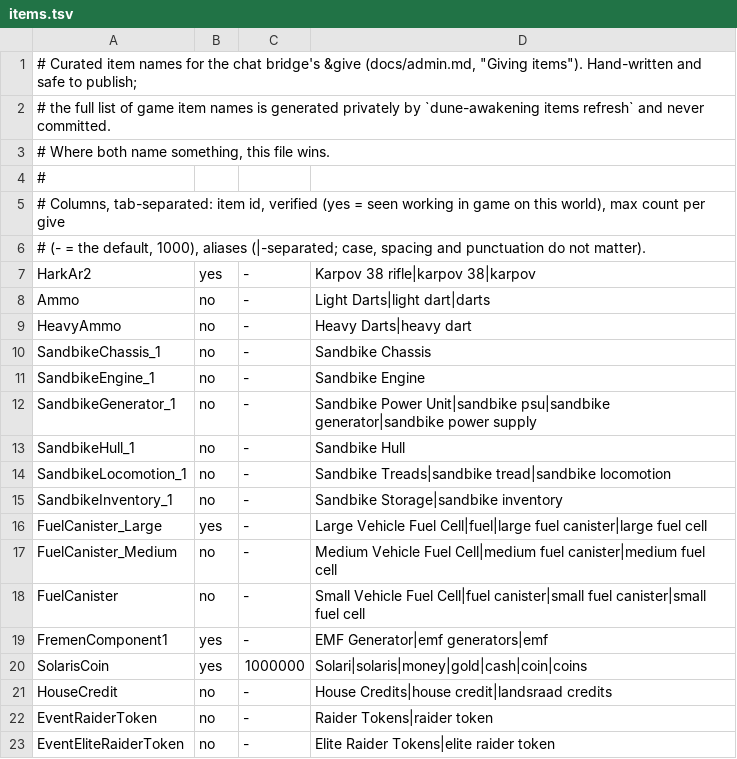
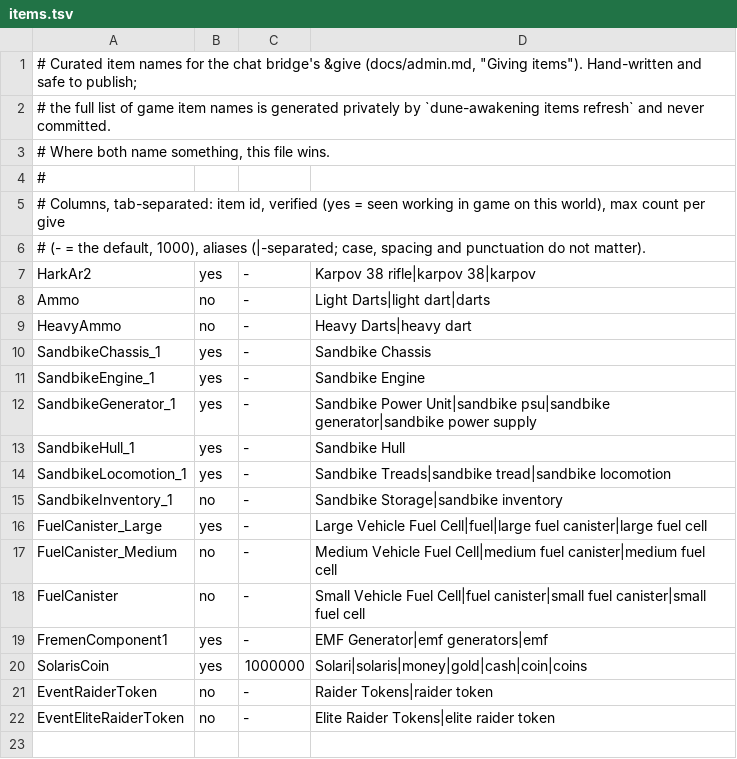
Before and after one commit to pmarreck/dune_awakening_server, a TSV file: data/items.tsv, drawn as a sheet.

Commit message:
items.tsv: sandbike parts verified in game (built and ridden); drop HouseCredit, which is not in the game's item tables; tests use EventRaiderToken as the unverified example

```diff
--- a/data/items.tsv
+++ b/data/items.tsv
@@ -9,7 +9,7 @@ Ammo	no	-	Light Darts|light dart|darts
 HeavyAmmo	no	-	Heavy Darts|heavy dart
-SandbikeChassis_1	no	-	Sandbike Chassis
-SandbikeEngine_1	no	-	Sandbike Engine
-SandbikeGenerator_1	no	-	Sandbike Power Unit|sandbike psu|sandbike generator|sandbike power supply
-SandbikeHull_1	no	-	Sandbike Hull
-SandbikeLocomotion_1	no	-	Sandbike Treads|sandbike tread|sandbike locomotion
+SandbikeChassis_1	yes	-	Sandbike Chassis
+SandbikeEngine_1	yes	-	Sandbike Engine
+SandbikeGenerator_1	yes	-	Sandbike Power Unit|sandbike psu|sandbike generator|sandbike power supply
+SandbikeHull_1	yes	-	Sandbike Hull
+SandbikeLocomotion_1	yes	-	Sandbike Treads|sandbike tread|sandbike locomotion
 SandbikeInventory_1	no	-	Sandbike Storage|sandbike inventory
@@ -20,3 +20,2 @@ FremenComponent1	yes	-	EMF Generator|emf generators|emf
 SolarisCoin	yes	1000000	Solari|solaris|money|gold|cash|coin|coins
-HouseCredit	no	-	House Credits|house credit|landsraad credits
 EventRaiderToken	no	-	Raider Tokens|raider token
```
Also changed, not shown: 3 other files.
